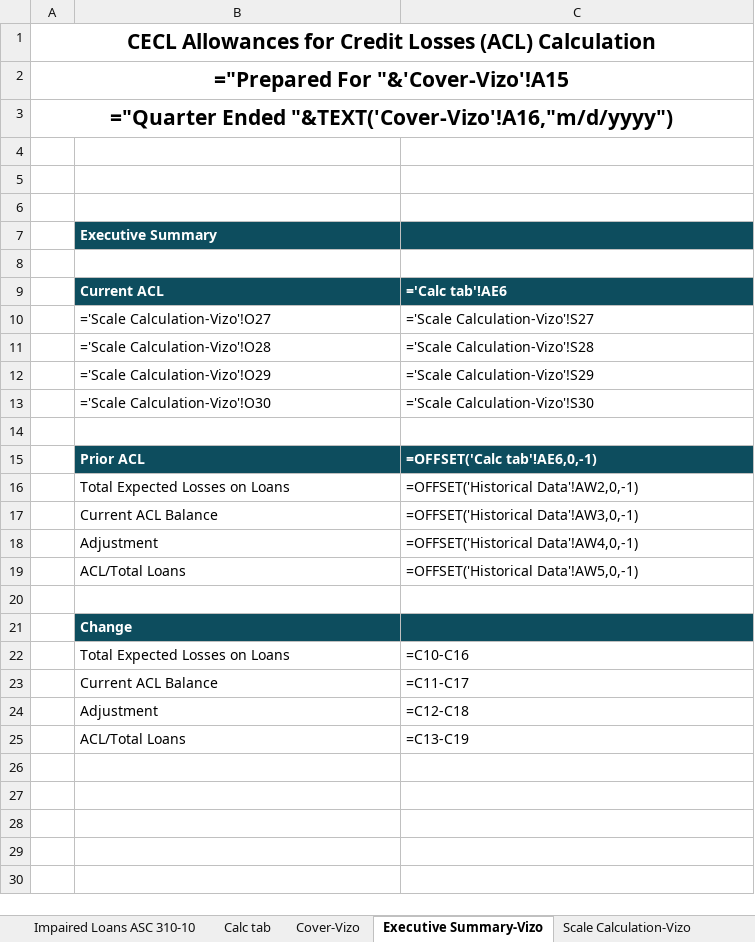
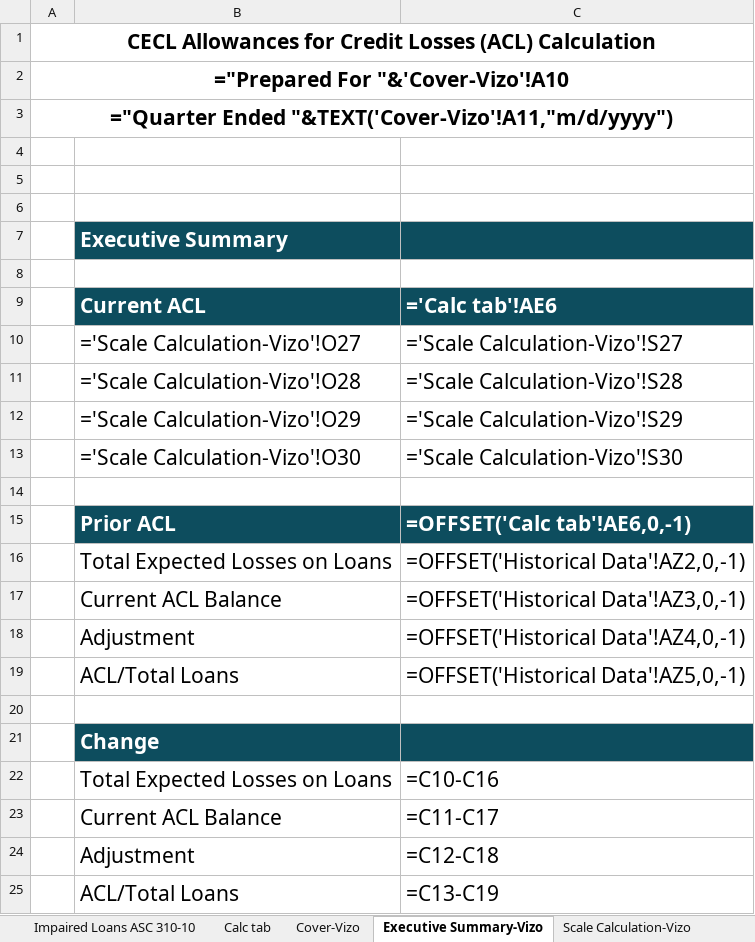
Before and after one commit to bevans-tctrisk/CECL, an Excel workbook: cecl_ui/data/scale/templates/2025_06_CECL_SCALE_template.xlsx, sheet Executive Summary-Vizo, drawn as a sheet; values as stored, in another font and other column widths than the file's, no borders; formulas without a stored value are shown as written; the diff names each change by its address in the sheet, - before the commit and + after, or states it on an @@ line.

```diff
--- a/cecl_ui/data/scale/templates/2025_06_CECL_SCALE_template.xlsx (sheet Executive Summary-Vizo)
+++ b/cecl_ui/data/scale/templates/2025_06_CECL_SCALE_template.xlsx (sheet Executive Summary-Vizo)
-A2: ="Prepared For "&'Cover-Vizo'!A15
+A2: ="Prepared For "&'Cover-Vizo'!A10
-A3: ="Quarter Ended "&TEXT('Cover-Vizo'!A16,"m/d/yyyy")
+A3: ="Quarter Ended "&TEXT('Cover-Vizo'!A11,"m/d/yyyy")
@@ B7 text size: larger @@
@@ B9:C13 text size: larger @@
@@ B15:C19 text size: larger @@
-C16: =OFFSET('Historical Data'!AW2,0,-1)
+C16: =OFFSET('Historical Data'!AZ2,0,-1)
-C17: =OFFSET('Historical Data'!AW3,0,-1)
+C17: =OFFSET('Historical Data'!AZ3,0,-1)
-C18: =OFFSET('Historical Data'!AW4,0,-1)
+C18: =OFFSET('Historical Data'!AZ4,0,-1)
-C19: =OFFSET('Historical Data'!AW5,0,-1)
+C19: =OFFSET('Historical Data'!AZ5,0,-1)
@@ B21 text size: larger @@
@@ B22:C25 text size: larger @@
```
Also changed, not shown: sheet Impaired Loans-Vizo, sheet Impaired Loans ASC 310-10, sheet Env Factor by Pool-Vizo, sheet Change Analysis, sheet Cover-Vizo, sheet Scale Calculation-Vizo, 1 more sheet, other sheet tabs, hidden cells, charts or pictures, cecl_ui/data/scale/templates/2025_09_CECL_SCALE_template.xlsx, cecl_ui/data/scale/templates/2025_12_CECL_SCALE_template.xlsx, 8 other files.
